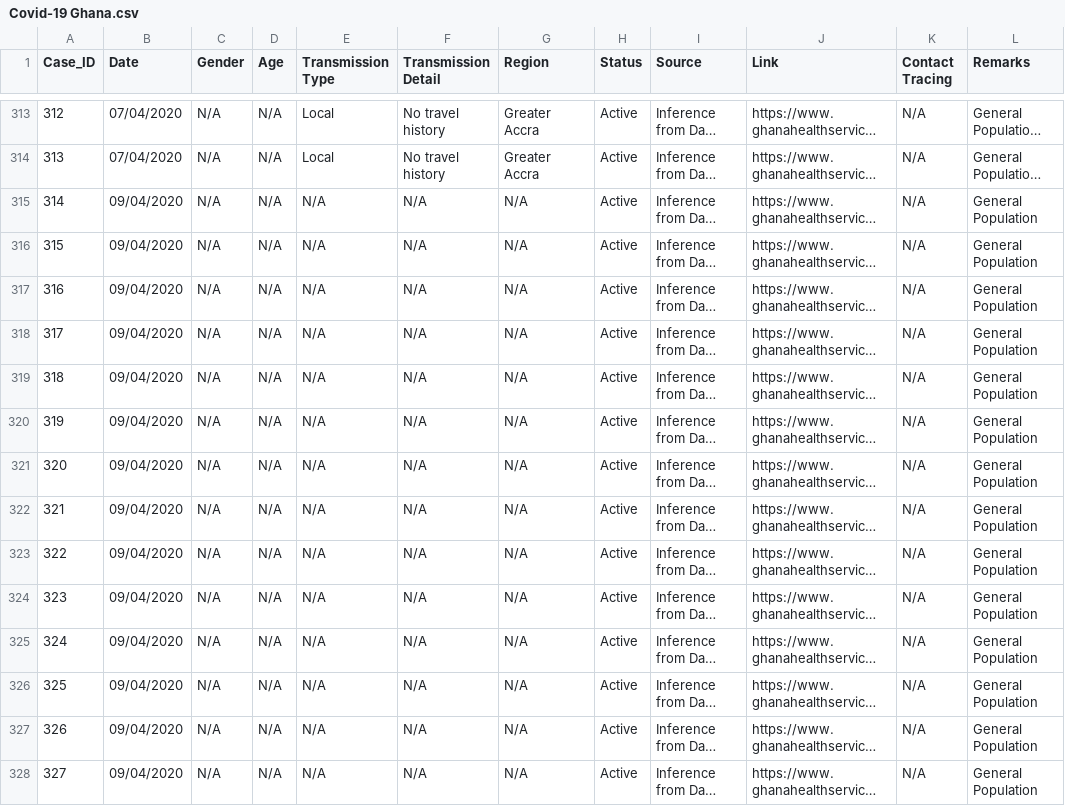
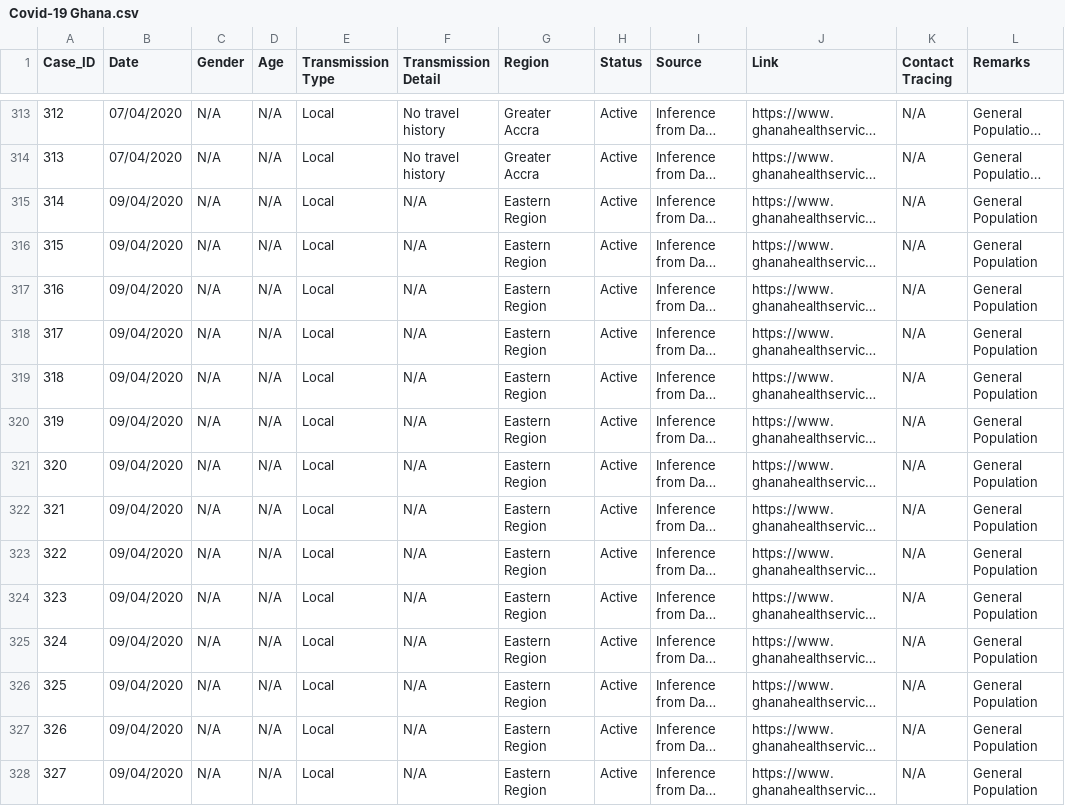
Before and after one commit to benedictquartey/Covid-19_GH, a CSV file: Covid-19 Ghana.csv, drawn as a sheet; only a part is shown, gaps mark what is left out; long unchanged cells end in …; the diff covers the shown part only; the diff names each change by its address in the sheet, - before the commit and + after, or states it on an @@ line.

Commit message:
12/04/20

```diff
--- a/Covid-19 Ghana.csv
+++ b/Covid-19 Ghana.csv
-E315:E328 (Transmission Type): N/A
+E315:E328 (Transmission Type): Local
-G315:G328 (Region): N/A
+G315:G328 (Region): Eastern Region
```
Also changed, not shown: 91 edited cells elsewhere in this file.
